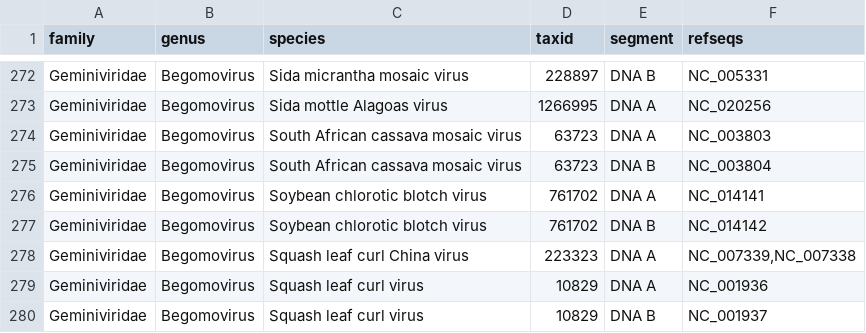
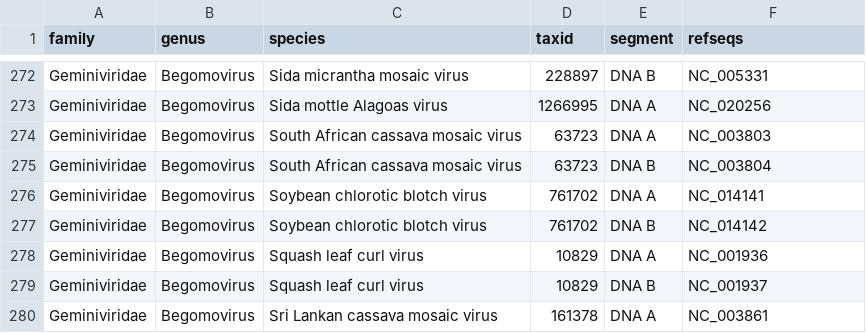
Before and after one commit to broadinstitute/adapt-designs-continuous, a TSV file: taxonomies/all-viral-with-ge10-seqs.tsv, drawn as a sheet; only a part is shown, gaps mark what is left out; the shorter side is filled out with more unchanged rows; the diff names each change by its address in the sheet, - before the commit and + after, or states it on an @@ line.

Commit message:
Remove taxon from all-viral-with-ge10-seqs with 0 seqs available

```diff
--- a/taxonomies/all-viral-with-ge10-seqs.tsv
+++ b/taxonomies/all-viral-with-ge10-seqs.tsv
-row 278: Geminiviridae | Begomovirus | Squash leaf curl China virus | 223323 | DNA A | NC_007339,NC_007338
```
